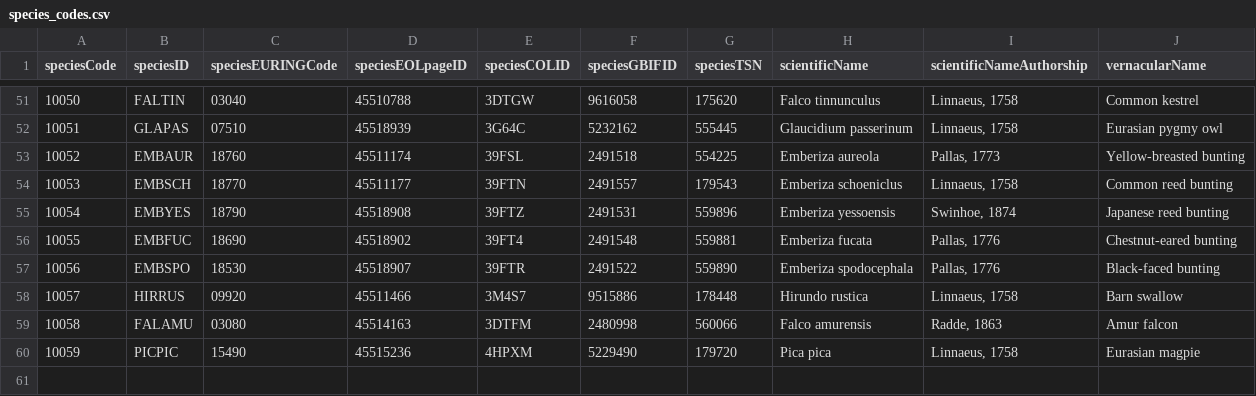
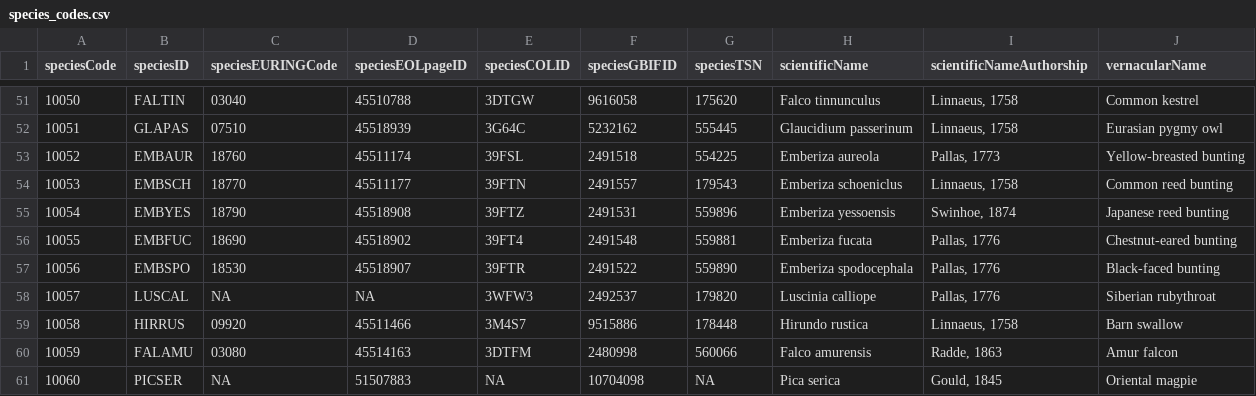
Before and after one commit to SPI-Birds/metadata, a CSV file: inst/extdata/species_codes.csv, drawn as a sheet; only a part is shown, gaps mark what is left out; removed rows and columns are numbered as before the commit, all else as after; the diff names each change by its address in the sheet, - before the commit and + after, or states it on an @@ line.

```diff
--- a/inst/extdata/species_codes.csv
+++ b/inst/extdata/species_codes.csv
+row 58: 10057 | LUSCAL | NA | NA | 3WFW3 | 2492537 | 179820 | Luscinia calliope | Pallas, 1776 | Siberian rubythroat
@@ column A (speciesCode) renumbered between rows 59 and 60 @@
-row 60: 10059 | PICPIC | 15490 | 45515236 | 4HPXM | 5229490 | 179720 | Pica pica | Linnaeus, 1758 | Eurasian magpie
+row 61: 10060 | PICSER | NA | 51507883 | NA | 10704098 | NA | Pica serica | Gould, 1845 | Oriental magpie
```
Also changed, not shown: inst/extdata/study_codes.csv, 2 other files.
